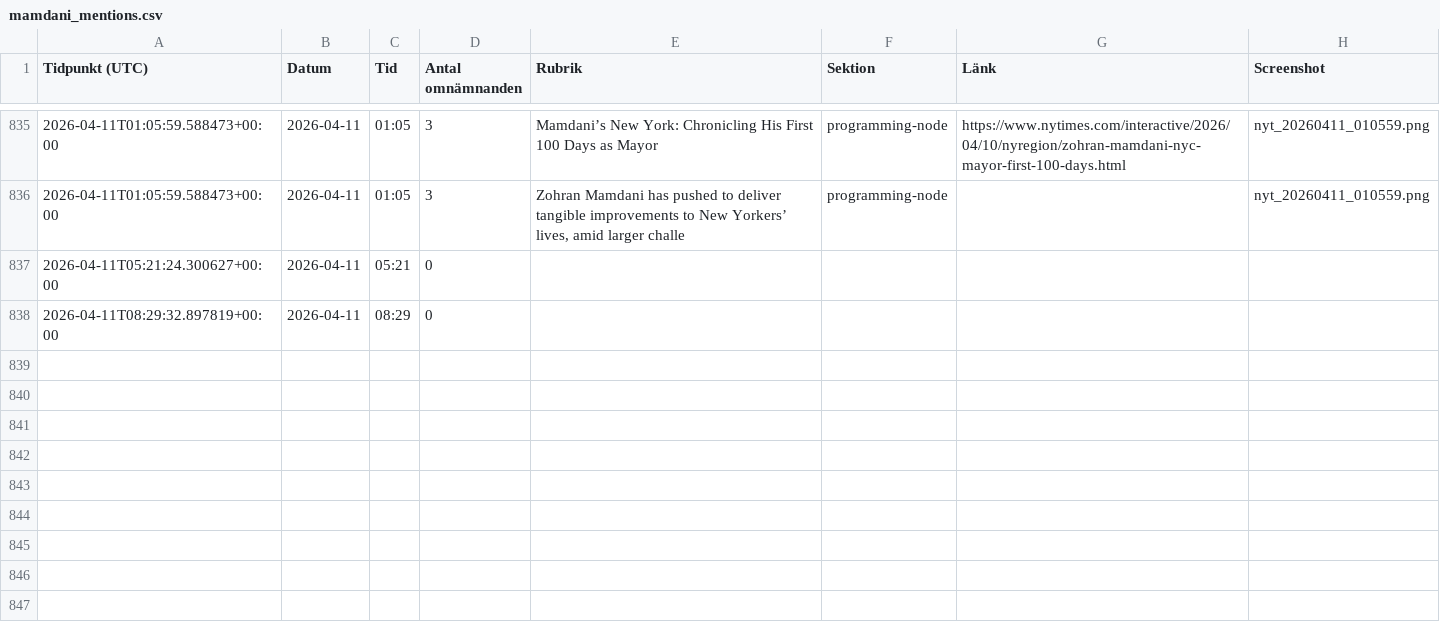
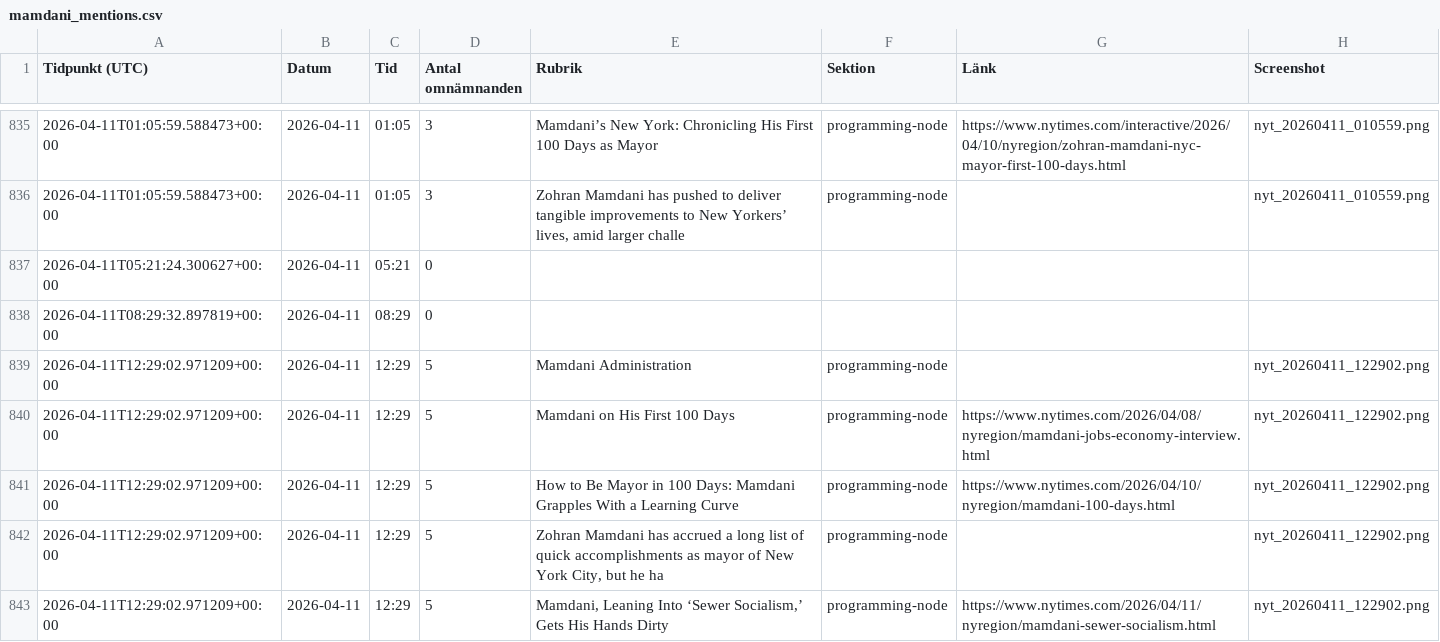
Before and after one commit to rikardlinde/nyt-mamdani-tracker, a CSV file: data/mamdani_mentions.csv, drawn as a sheet; only a part is shown, gaps mark what is left out; the diff names each change by its address in the sheet, - before the commit and + after, or states it on an @@ line.

```diff
--- a/data/mamdani_mentions.csv
+++ b/data/mamdani_mentions.csv
+row 839: 2026-04-11T12:29:02.971209+00:00 | 2026-04-11 | 12:29 | 5 | Mamdani Administration | programming-node |  | nyt_20260411_122902.png
+row 840: 2026-04-11T12:29:02.971209+00:00 | 2026-04-11 | 12:29 | 5 | Mamdani on His First 100 Days | programming-node | https://www.nytimes.com/2026/04/08/nyregion/mamdani-jobs-economy-interview.html | nyt_20260411_122902.png
+row 841: 2026-04-11T12:29:02.971209+00:00 | 2026-04-11 | 12:29 | 5 | How to Be Mayor in 100 Days: Mamdani Grapples With a Learning Curve | programming-node | https://www.nytimes.com/2026/04/10/nyregion/mamdani-100-days.html | nyt_20260411_122902.png
+row 842: 2026-04-11T12:29:02.971209+00:00 | 2026-04-11 | 12:29 | 5 | Zohran Mamdani has accrued a long list of quick accomplishments as mayor of New York City, but he ha | programming-node |  | nyt_20260411_122902.png
+row 843: 2026-04-11T12:29:02.971209+00:00 | 2026-04-11 | 12:29 | 5 | Mamdani, Leaning Into ‘Sewer Socialism,’ Gets His Hands Dirty | programming-node | https://www.nytimes.com/2026/04/11/nyregion/mamdani-sewer-socialism.html | nyt_20260411_122902.png
```
Also changed, not shown: 2 other files.
